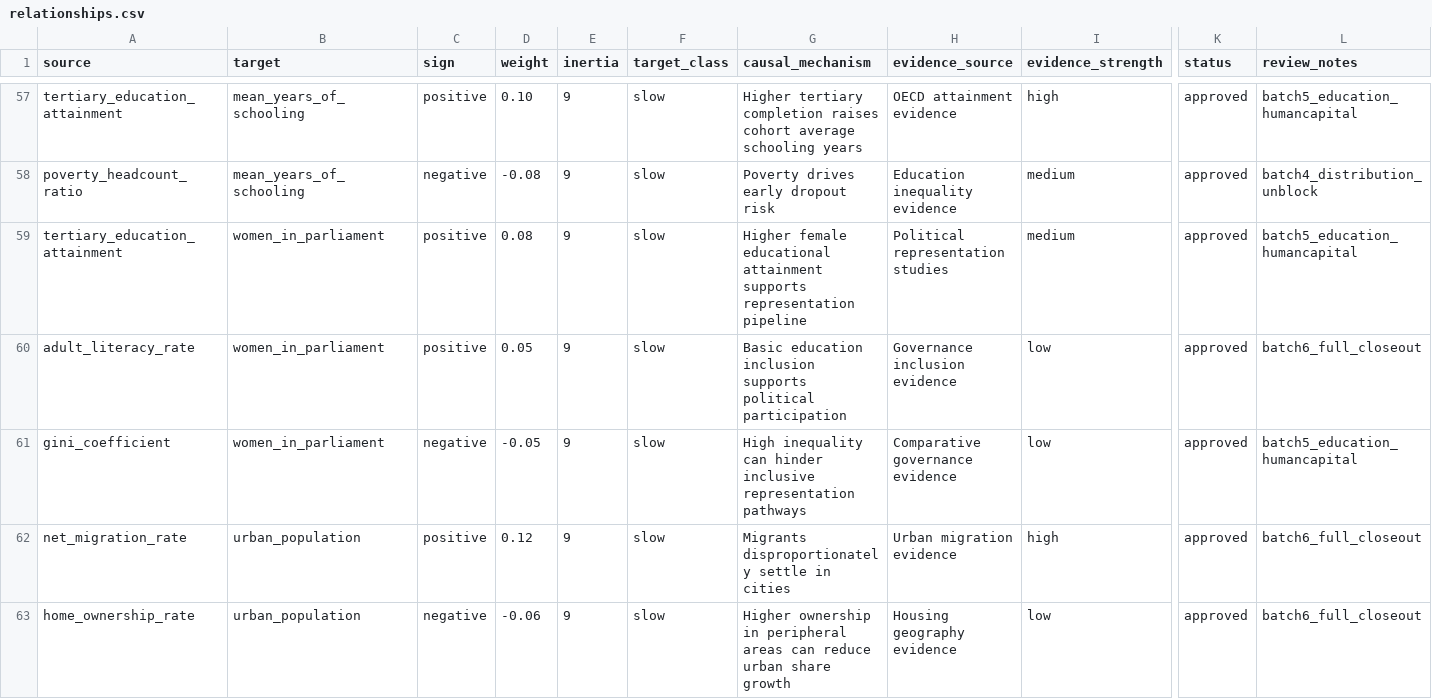
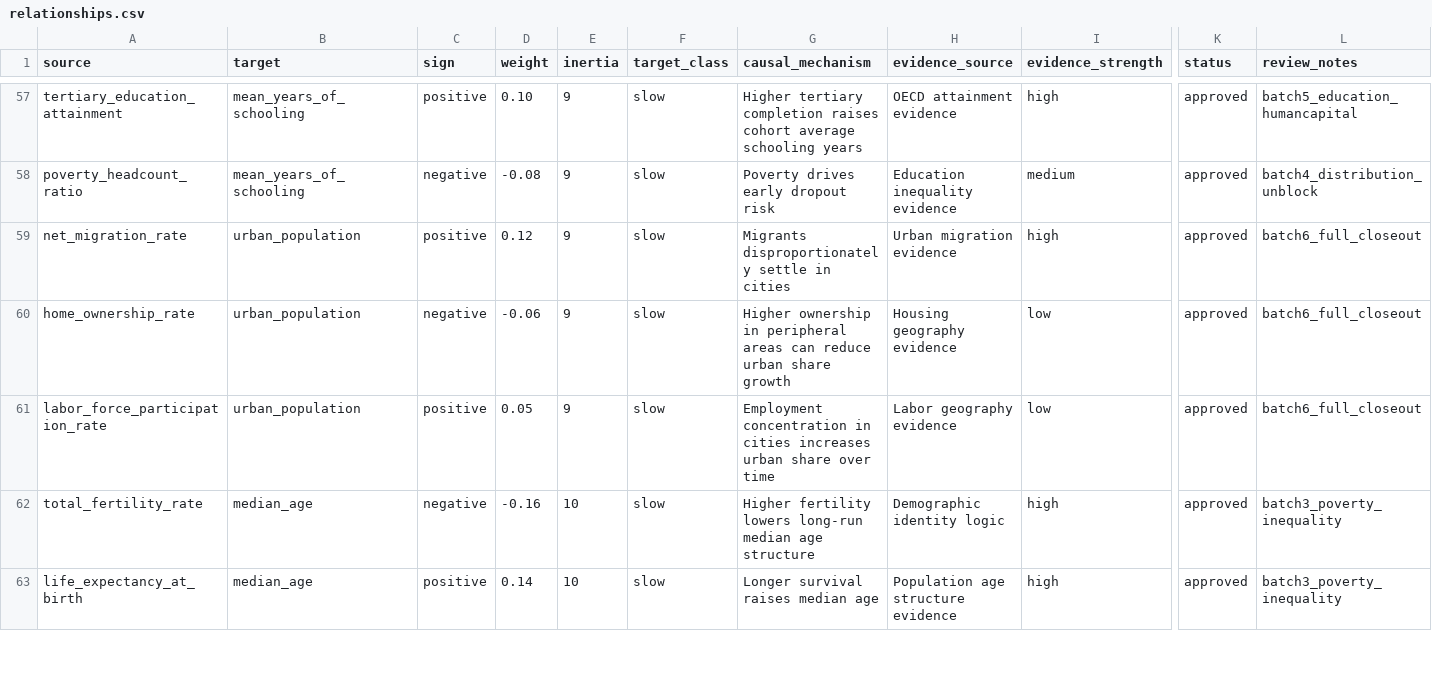
Before and after one commit to NeoLorenzo/Project-Republica, a CSV file: engine/relationships.csv, drawn as a sheet; only a part is shown, gaps mark what is left out; the shorter side is filled out with more unchanged rows; rows hold the shown columns only; the diff names each change by its address in the sheet, - before the commit and + after, or states it on an @@ line.

```diff
--- a/engine/relationships.csv
+++ b/engine/relationships.csv
-row 59: tertiary_education_attainment | women_in_parliament | positive | 0.08 | 9 | slow | Higher female educational attainment supports representation pipeline | Political representation studies | medium | approved | batch5_education_humancapital
-row 60: adult_literacy_rate | women_in_parliament | positive | 0.05 | 9 | slow | Basic education inclusion supports political participation | Governance inclusion evidence | low | approved | batch6_full_closeout
-row 61: gini_coefficient | women_in_parliament | negative | -0.05 | 9 | slow | High inequality can hinder inclusive representation pathways | Comparative governance evidence | low | approved | batch5_education_humancapital
```
Also changed, not shown: engine/calibration_targets_template.csv, engine/metrics.csv, 13 other files.
